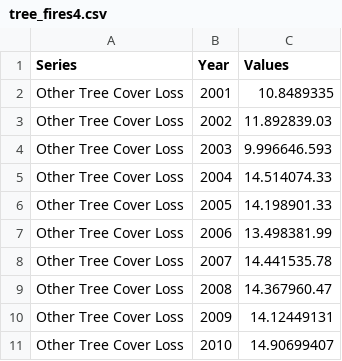
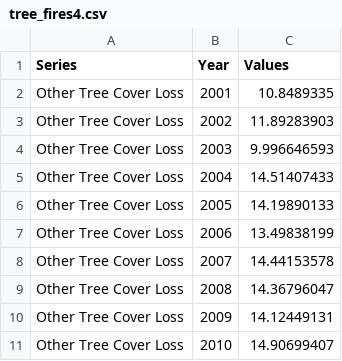
Before and after one commit to devon-sharp/devon-sharp.github.io, a CSV file: tree_fires4.csv, drawn as a sheet; only a part is shown.

Commit message:
Update tree_fires4.csv

```diff
--- a/tree_fires4.csv
+++ b/tree_fires4.csv
@@ -2,9 +2,9 @@
 Other Tree Cover Loss,2001,10.8489335
-Other Tree Cover Loss,2002,11.892839.03
-Other Tree Cover Loss,2003,9.996646.593
-Other Tree Cover Loss,2004,14.514074.33
-Other Tree Cover Loss,2005,14.198901.33
-Other Tree Cover Loss,2006,13.498381.99
-Other Tree Cover Loss,2007,14.441535.78
-Other Tree Cover Loss,2008,14.367960.47
+Other Tree Cover Loss,2002,11.89283903
+Other Tree Cover Loss,2003,9.996646593
+Other Tree Cover Loss,2004,14.51407433
+Other Tree Cover Loss,2005,14.19890133
+Other Tree Cover Loss,2006,13.49838199
+Other Tree Cover Loss,2007,14.44153578
+Other Tree Cover Loss,2008,14.36796047
 Other Tree Cover Loss,2009,14.12449131
```
